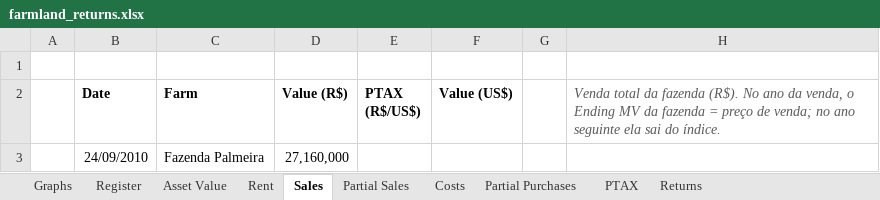
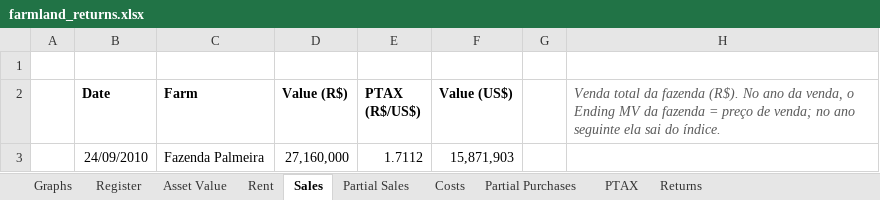
Before and after one commit to Joaocaregnato/farmdat, an Excel workbook: farmland_returns.xlsx, sheet Sales, drawn as a sheet; values as stored, in another font and other column widths than the file's, no borders; the diff names each change by its address in the sheet, - before the commit and + after, or states it on an @@ line.

```diff
--- a/farmland_returns.xlsx (sheet Sales)
+++ b/farmland_returns.xlsx (sheet Sales)
-E3 (PTAX (R$/US$)): (empty)
+E3 (PTAX (R$/US$)): 1.7112
-F3 (Value (US$)): (empty)
+F3 (Value (US$)): 15,871,903
```
Also changed, not shown: sheet PTAX, sheet Returns, sheet Asset Value, sheet Rent, sheet Graphs, formulas that keep their value, charts or pictures.
